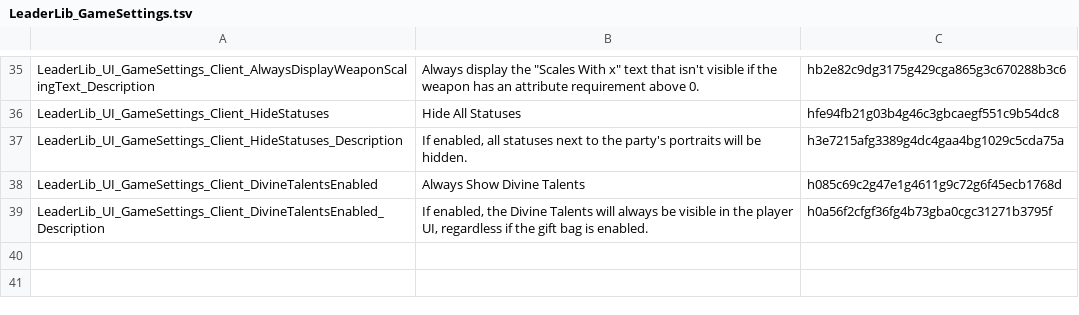
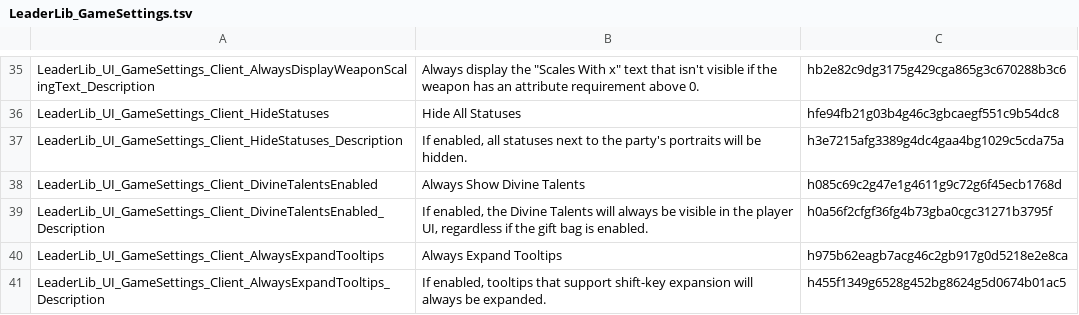
Before and after one commit to LaughingLeader-DOS2-Mods/LeaderLib, a TSV file: LocalKeys/LeaderLib_GameSettings.tsv, drawn as a sheet; only a part is shown, gaps mark what is left out.

Commit message:
Added a setting to always expand tooltips

```diff
--- a/LocalKeys/LeaderLib_GameSettings.tsv
+++ b/LocalKeys/LeaderLib_GameSettings.tsv
@@ -39 +39,3 @@ LeaderLib_UI_GameSettings_Client_DivineTalentsEnabled	Always Show Divine Talents
 LeaderLib_UI_GameSettings_Client_DivineTalentsEnabled_Description	If enabled, the Divine Talents will always be visible in the player UI, regardless if the gift bag is enabled.	h0a56f2cfgf36fg4b73gba0cgc31271b3795f
+LeaderLib_UI_GameSettings_Client_AlwaysExpandTooltips	Always Expand Tooltips	h975b62eagb7acg46c2gb917g0d5218e2e8ca
+LeaderLib_UI_GameSettings_Client_AlwaysExpandTooltips_Description	If enabled, tooltips that support shift-key expansion will always be expanded.	h455f1349g6528g452bg8624g5d0674b01ac5
```
Also changed, not shown: 2 other files.
